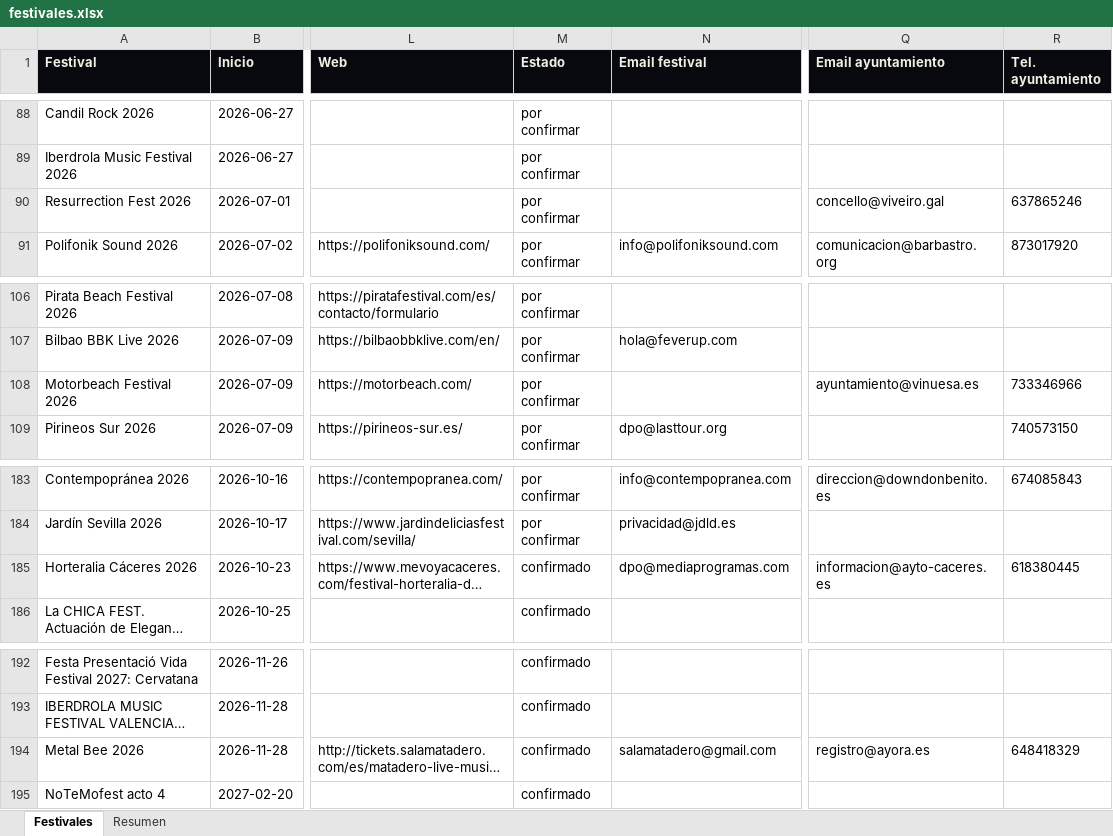
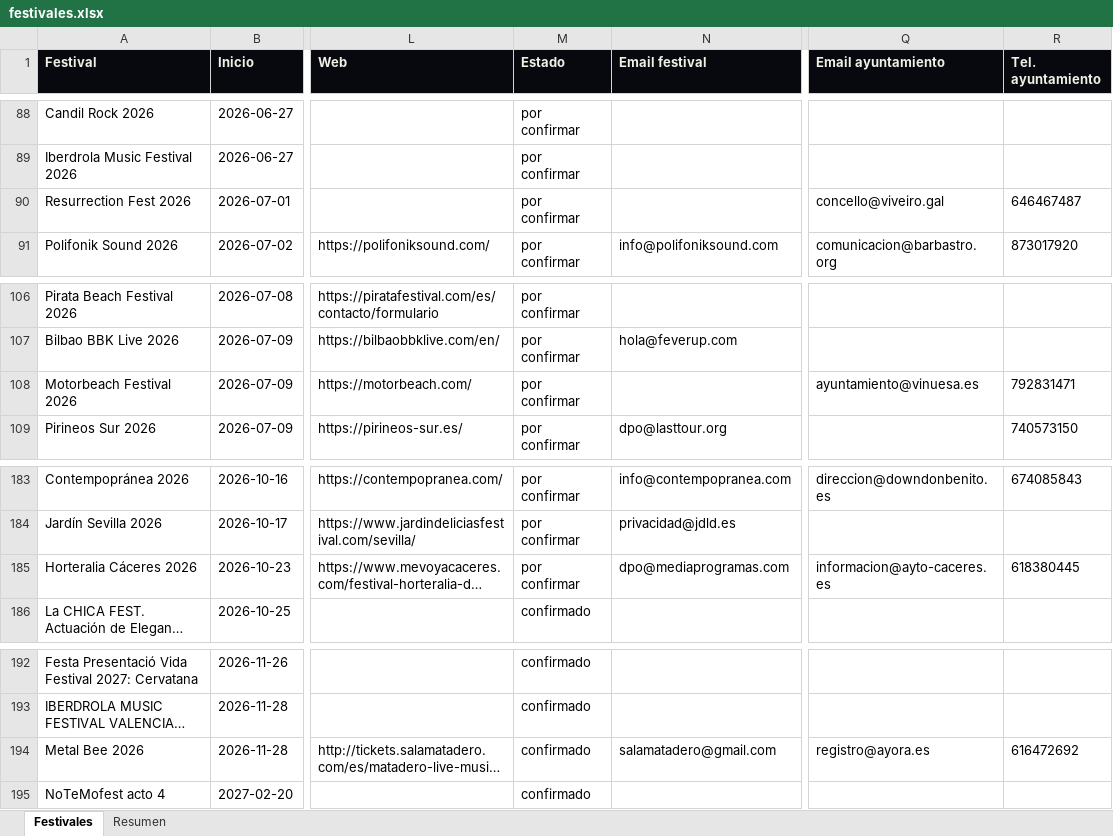
Before and after one commit to magodago/radar-rabat, an Excel workbook: data/festivales.xlsx, sheet Festivales, drawn as a sheet; only a part is shown, gaps mark what is left out; long unchanged cells end in …; values as stored, in another font and other column widths than the file's, no borders; the diff covers the shown part only; the diff names each change by its address in the sheet, - before the commit and + after, or states it on an @@ line.

```diff
--- a/data/festivales.xlsx (sheet Festivales)
+++ b/data/festivales.xlsx (sheet Festivales)
-R90 (Tel. ayuntamiento): 637865246
+R90 (Tel. ayuntamiento): 646467487
-R108 (Tel. ayuntamiento): 733346966
+R108 (Tel. ayuntamiento): 792831471
-M185 (Estado): confirmado
+M185 (Estado): por confirmar
-R194 (Tel. ayuntamiento): 648418329
+R194 (Tel. ayuntamiento): 616472692
```
Also changed, not shown: 25 edited cells elsewhere in this sheet, sheet Resumen, 5 other files.
